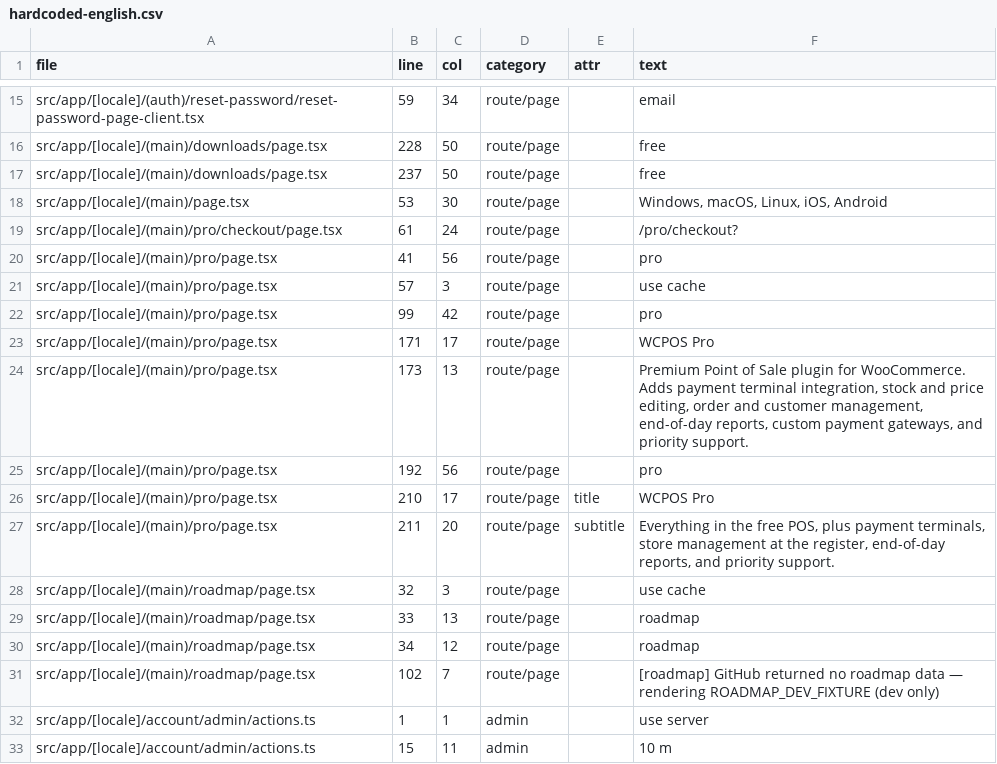
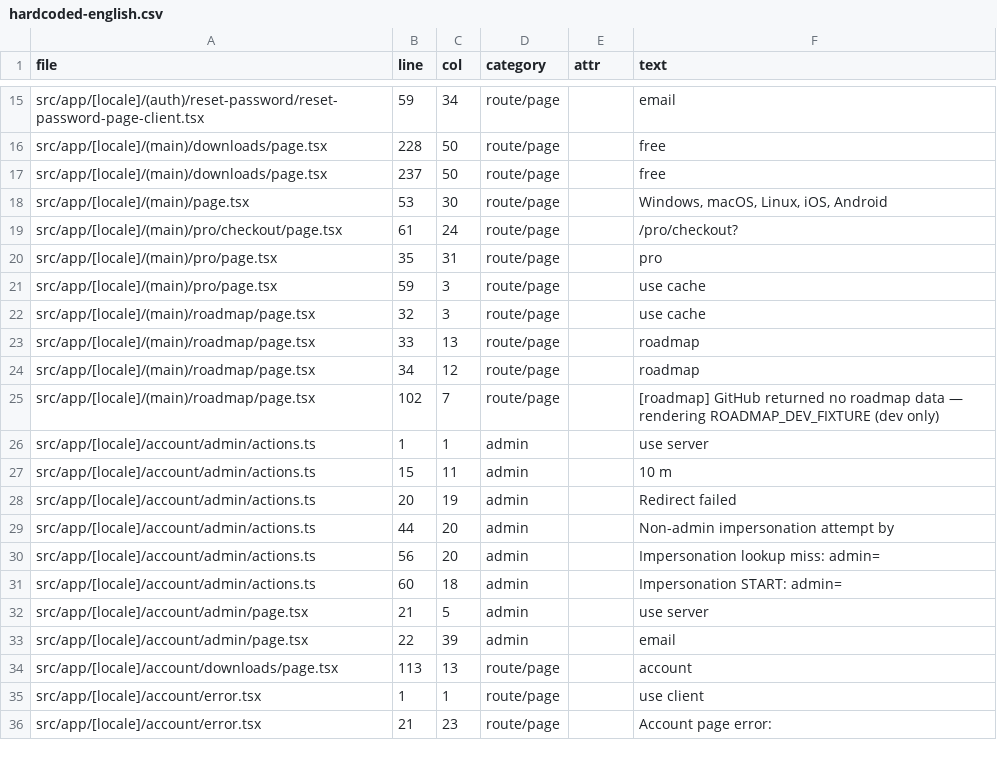
Before and after one commit to wcpos/wcpos-com, a CSV file: reports/i18n/hardcoded-english.csv, drawn as a sheet; only a part is shown, gaps mark what is left out; the shorter side is filled out with more unchanged rows.

```diff
--- a/reports/i18n/hardcoded-english.csv
+++ b/reports/i18n/hardcoded-english.csv
@@ -19,10 +19,4 @@ file,line,col,category,attr,text
 "src/app/[locale]/(main)/pro/checkout/page.tsx","61","24","route/page","","/pro/checkout?"
-"src/app/[locale]/(main)/pro/page.tsx","41","56","route/page","","pro"
-"src/app/[locale]/(main)/pro/page.tsx","57","3","route/page","","use cache"
-"src/app/[locale]/(main)/pro/page.tsx","99","42","route/page","","pro"
-"src/app/[locale]/(main)/pro/page.tsx","171","17","route/page","","WCPOS Pro"
-"src/app/[locale]/(main)/pro/page.tsx","173","13","route/page","","Premium Point of Sale plugin for WooCommerce. Adds payment terminal integration, stock and price editing, order and customer management, end-of-day reports, custom payment gateways, and priority support."
-"src/app/[locale]/(main)/pro/page.tsx","192","56","route/page","","pro"
-"src/app/[locale]/(main)/pro/page.tsx","210","17","route/page","title","WCPOS Pro"
-"src/app/[locale]/(main)/pro/page.tsx","211","20","route/page","subtitle","Everything in the free POS, plus payment terminals, store management at the register, end-of-day reports, and priority support."
+"src/app/[locale]/(main)/pro/page.tsx","35","31","route/page","","pro"
+"src/app/[locale]/(main)/pro/page.tsx","59","3","route/page","","use cache"
 "src/app/[locale]/(main)/roadmap/page.tsx","32","3","route/page","","use cache"
```
Also changed, not shown: 13 other files.
